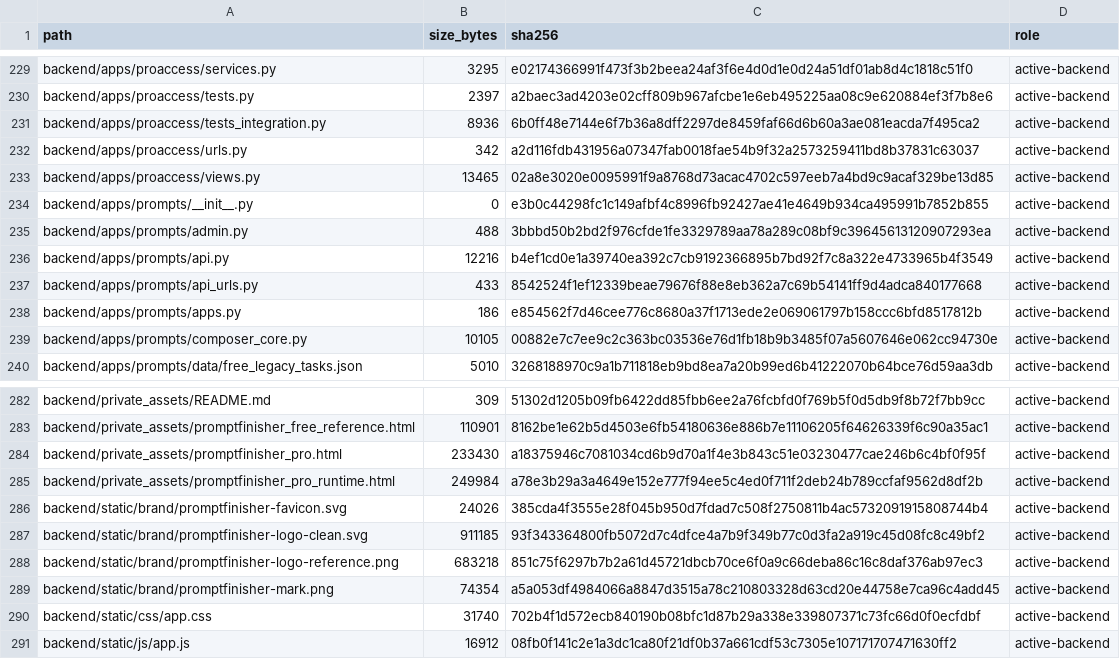
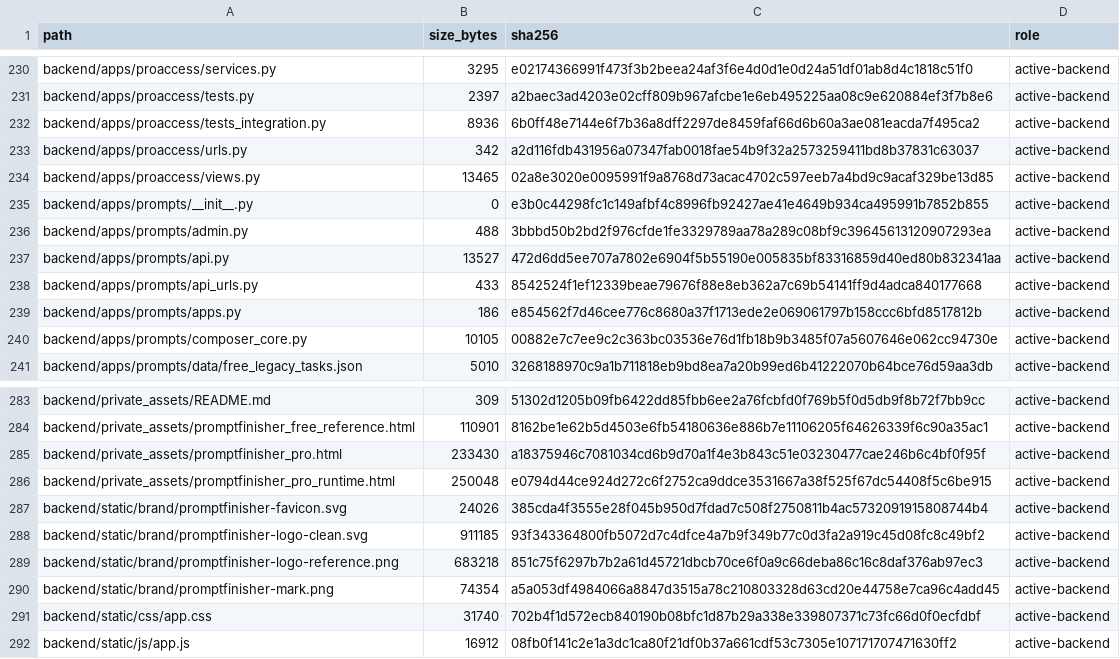
Before and after one commit to deckewandboden/prompmaster, a TSV file: FILE_MANIFEST.tsv, drawn as a sheet; only a part is shown, gaps mark what is left out; the diff covers the shown part only.

```diff
--- a/FILE_MANIFEST.tsv
+++ b/FILE_MANIFEST.tsv
@@ -235,3 +236,3 @@ backend/apps/prompts/__init__.py	0	e3b0c44298fc1c149afbf4c8996fb92427ae41e4649b9
 backend/apps/prompts/admin.py	488	3bbbd50b2bd2f976cfde1fe3329789aa78a289c08bf9c39645613120907293ea	active-backend
-backend/apps/prompts/api.py	12216	b4ef1cd0e1a39740ea392c7cb9192366895b7bd92f7c8a322e4733965b4f3549	active-backend
+backend/apps/prompts/api.py	13527	472d6dd5ee707a7802e6904f5b55190e005835bf83316859d40ed80b832341aa	active-backend
 backend/apps/prompts/api_urls.py	433	8542524f1ef12339beae79676f88e8eb362a7c69b54141ff9d4adca840177668	active-backend
@@ -284,3 +285,3 @@ backend/private_assets/promptfinisher_free_reference.html	110901	8162be1e62b5d45
 backend/private_assets/promptfinisher_pro.html	233430	a18375946c7081034cd6b9d70a1f4e3b843c51e03230477cae246b6c4bf0f95f	active-backend
-backend/private_assets/promptfinisher_pro_runtime.html	249984	a78e3b29a3a4649e152e777f94ee5c4ed0f711f2deb24b789ccfaf9562d8df2b	active-backend
+backend/private_assets/promptfinisher_pro_runtime.html	250048	e0794d44ce924d272c6f2752ca9ddce3531667a38f525f67dc54408f5c6be915	active-backend
 backend/static/brand/promptfinisher-favicon.svg	24026	385cda4f3555e28f045b950d7fdad7c508f2750811b4ac5732091915808744b4	active-backend
```
Also changed, not shown: 1 added row and 12 edited cells elsewhere in this file, 4 other files.
